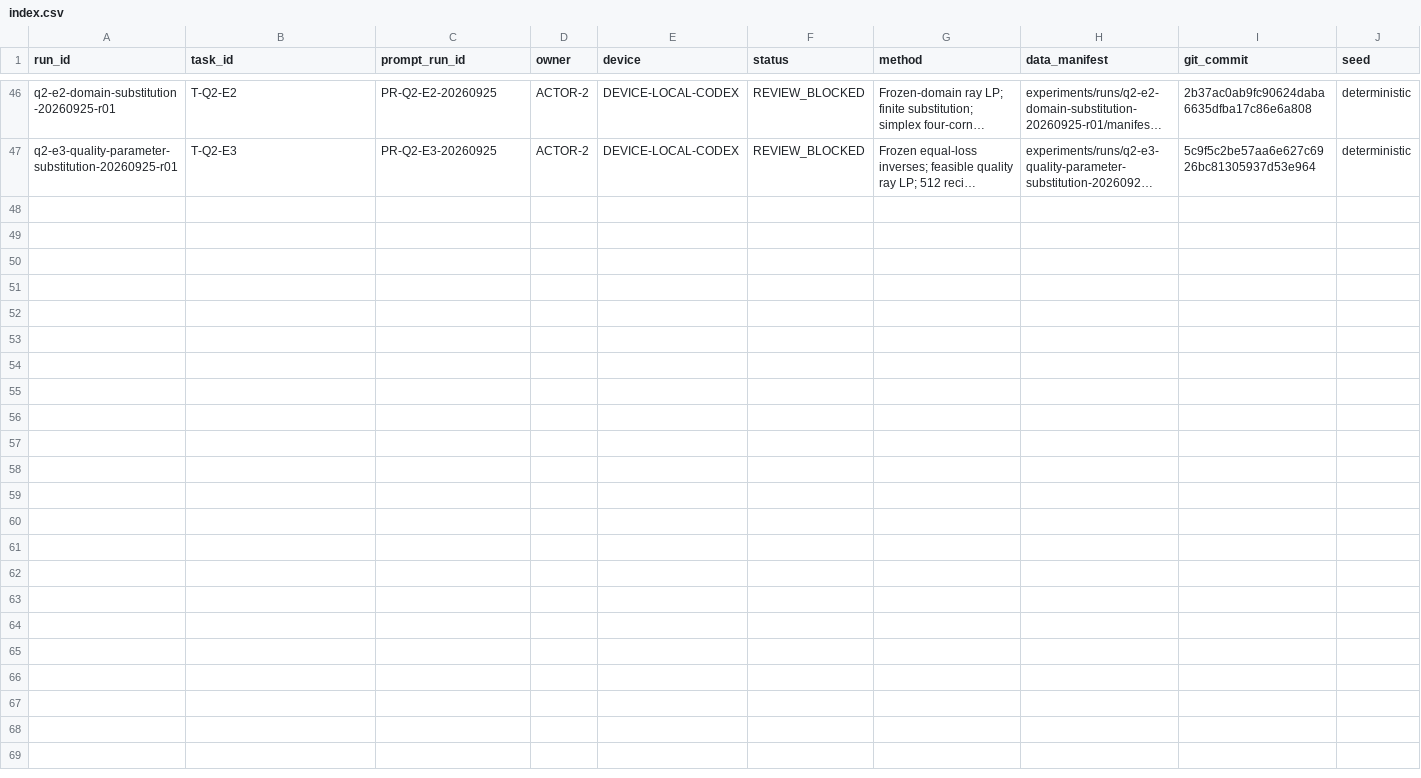
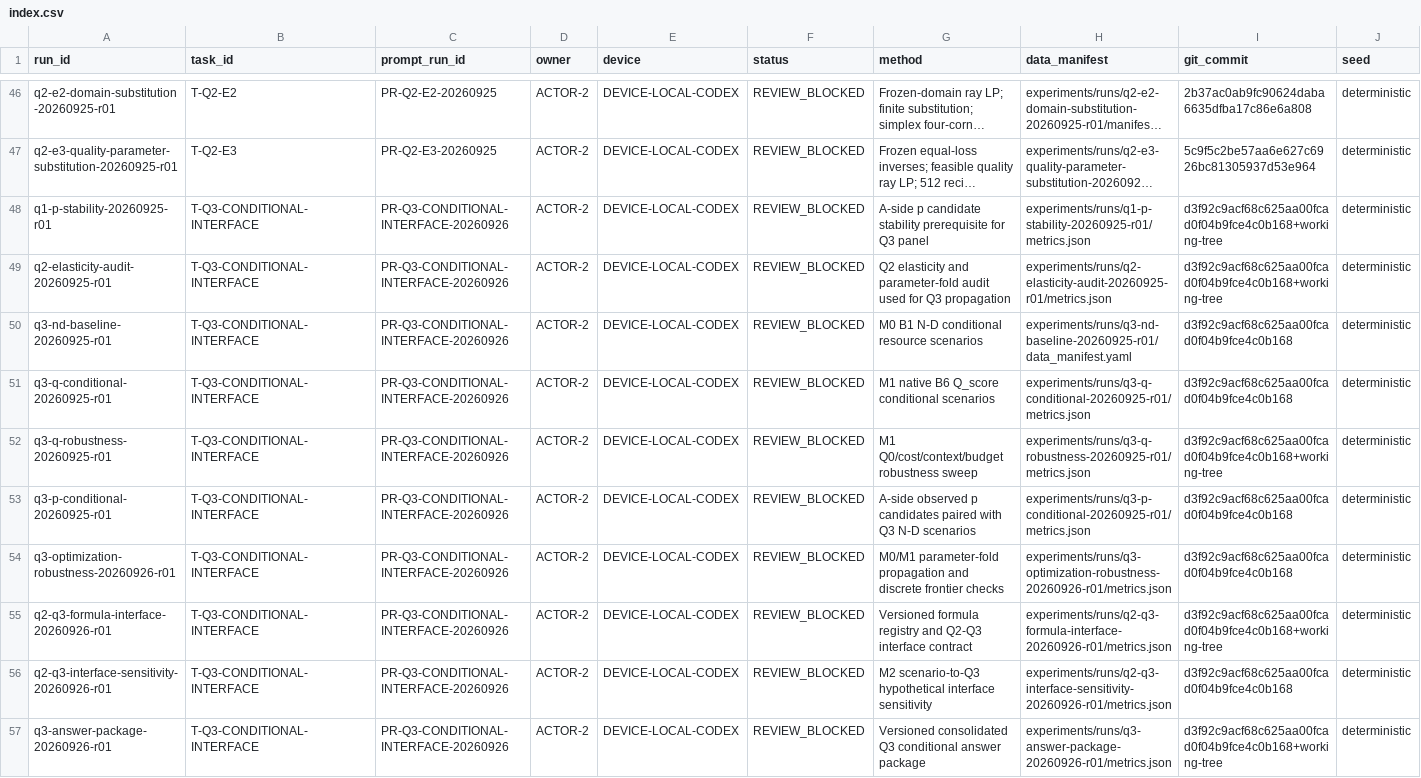
Before and after one commit to xiaoyuankele/huawei-cup-2026-team, a CSV file: experiments/index.csv, drawn as a sheet; only a part is shown, gaps mark what is left out; long unchanged cells end in …; rows hold the shown columns only; the diff names each change by its address in the sheet, - before the commit and + after, or states it on an @@ line.

Commit message:
docs: register Q3 versions and review gate

```diff
--- a/experiments/index.csv
+++ b/experiments/index.csv
+row 48: q1-p-stability-20260925-r01 | T-Q3-CONDITIONAL-INTERFACE | PR-Q3-CONDITIONAL-INTERFACE-20260926 | ACTOR-2 | DEVICE-LOCAL-CODEX | REVIEW_BLOCKED | A-side p candidate stability prerequisite for Q3 panel | experiments/runs/q1-p-stability-20260925-r01/metrics.json | d3f92c9acf68c625aa00fcad0f04b9fce4c0b168+working-tree | deterministic
+row 49: q2-elasticity-audit-20260925-r01 | T-Q3-CONDITIONAL-INTERFACE | PR-Q3-CONDITIONAL-INTERFACE-20260926 | ACTOR-2 | DEVICE-LOCAL-CODEX | REVIEW_BLOCKED | Q2 elasticity and parameter-fold audit used for Q3 propagation | experiments/runs/q2-elasticity-audit-20260925-r01/metrics.json | d3f92c9acf68c625aa00fcad0f04b9fce4c0b168+working-tree | deterministic
+row 50: q3-nd-baseline-20260925-r01 | T-Q3-CONDITIONAL-INTERFACE | PR-Q3-CONDITIONAL-INTERFACE-20260926 | ACTOR-2 | DEVICE-LOCAL-CODEX | REVIEW_BLOCKED | M0 B1 N-D conditional resource scenarios | experiments/runs/q3-nd-baseline-20260925-r01/data_manifest.yaml | d3f92c9acf68c625aa00fcad0f04b9fce4c0b168 | deterministic
+row 51: q3-q-conditional-20260925-r01 | T-Q3-CONDITIONAL-INTERFACE | PR-Q3-CONDITIONAL-INTERFACE-20260926 | ACTOR-2 | DEVICE-LOCAL-CODEX | REVIEW_BLOCKED | M1 native B6 Q_score conditional scenarios | experiments/runs/q3-q-conditional-20260925-r01/metrics.json | d3f92c9acf68c625aa00fcad0f04b9fce4c0b168 | deterministic
+row 52: q3-q-robustness-20260925-r01 | T-Q3-CONDITIONAL-INTERFACE | PR-Q3-CONDITIONAL-INTERFACE-20260926 | ACTOR-2 | DEVICE-LOCAL-CODEX | REVIEW_BLOCKED | M1 Q0/cost/context/budget robustness sweep | experiments/runs/q3-q-robustness-20260925-r01/metrics.json | d3f92c9acf68c625aa00fcad0f04b9fce4c0b168+working-tree | deterministic
+row 53: q3-p-conditional-20260925-r01 | T-Q3-CONDITIONAL-INTERFACE | PR-Q3-CONDITIONAL-INTERFACE-20260926 | ACTOR-2 | DEVICE-LOCAL-CODEX | REVIEW_BLOCKED | A-side observed p candidates paired with Q3 N-D scenarios | experiments/runs/q3-p-conditional-20260925-r01/metrics.json | d3f92c9acf68c625aa00fcad0f04b9fce4c0b168 | deterministic
+row 54: q3-optimization-robustness-20260926-r01 | T-Q3-CONDITIONAL-INTERFACE | PR-Q3-CONDITIONAL-INTERFACE-20260926 | ACTOR-2 | DEVICE-LOCAL-CODEX | REVIEW_BLOCKED | M0/M1 parameter-fold propagation and discrete frontier checks | experiments/runs/q3-optimization-robustness-20260926-r01/metrics.json | d3f92c9acf68c625aa00fcad0f04b9fce4c0b168 | deterministic
+row 55: q2-q3-formula-interface-20260926-r01 | T-Q3-CONDITIONAL-INTERFACE | PR-Q3-CONDITIONAL-INTERFACE-20260926 | ACTOR-2 | DEVICE-LOCAL-CODEX | REVIEW_BLOCKED | Versioned formula registry and Q2-Q3 interface contract | experiments/runs/q2-q3-formula-interface-20260926-r01/metrics.json | d3f92c9acf68c625aa00fcad0f04b9fce4c0b168+working-tree | deterministic
+row 56: q2-q3-interface-sensitivity-20260926-r01 | T-Q3-CONDITIONAL-INTERFACE | PR-Q3-CONDITIONAL-INTERFACE-20260926 | ACTOR-2 | DEVICE-LOCAL-CODEX | REVIEW_BLOCKED | M2 scenario-to-Q3 hypothetical interface sensitivity | experiments/runs/q2-q3-interface-sensitivity-20260926-r01/metrics.json | d3f92c9acf68c625aa00fcad0f04b9fce4c0b168 | deterministic
+row 57: q3-answer-package-20260926-r01 | T-Q3-CONDITIONAL-INTERFACE | PR-Q3-CONDITIONAL-INTERFACE-20260926 | ACTOR-2 | DEVICE-LOCAL-CODEX | REVIEW_BLOCKED | Versioned consolidated Q3 conditional answer package | experiments/runs/q3-answer-package-20260926-r01/metrics.json | d3f92c9acf68c625aa00fcad0f04b9fce4c0b168+working-tree | deterministic
```
Also changed, not shown: 3 other files.
